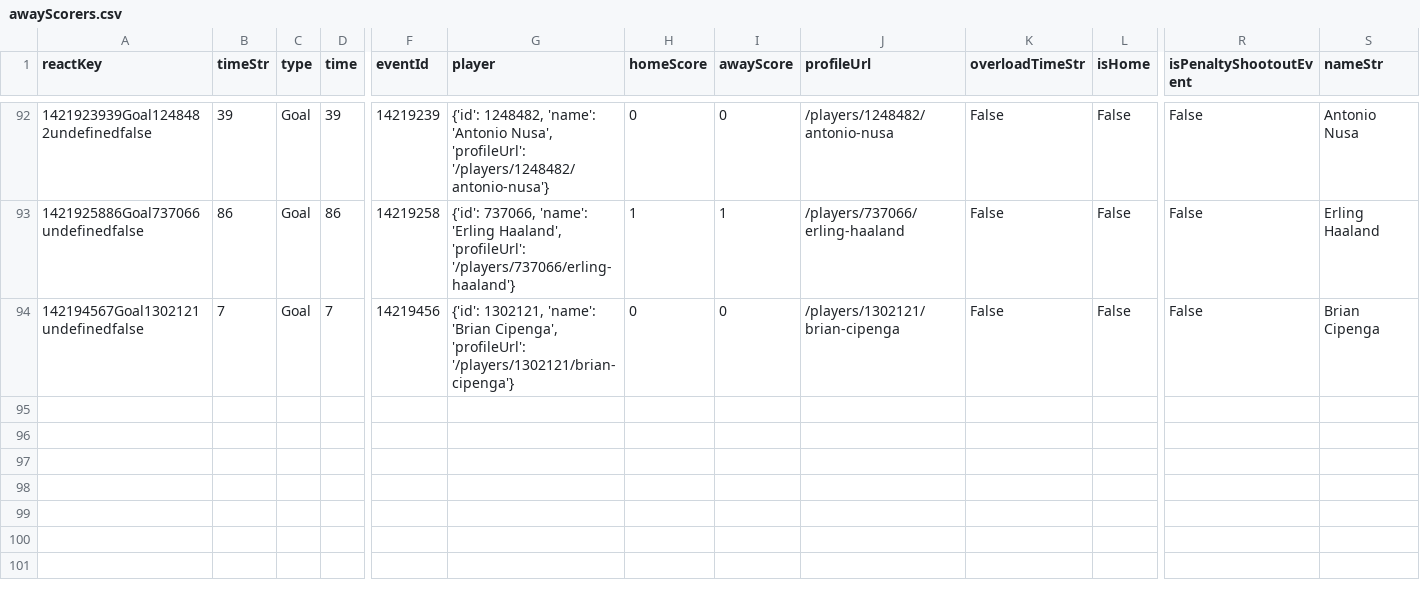
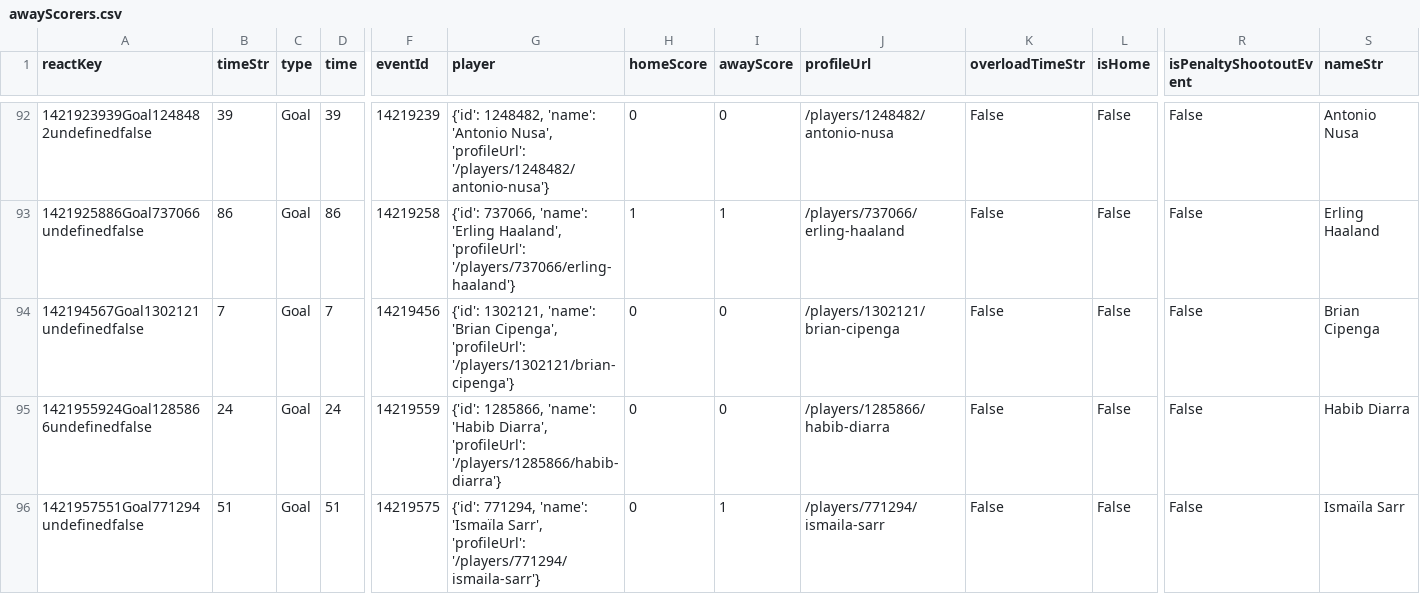
Before and after one commit to bolaxel/wcup26, a CSV file: goals/csv/awayScorers.csv, drawn as a sheet; only a part is shown, gaps mark what is left out; rows hold the shown columns only; the diff names each change by its address in the sheet, - before the commit and + after, or states it on an @@ line.

```diff
--- a/goals/csv/awayScorers.csv
+++ b/goals/csv/awayScorers.csv
+row 95: 1421955924Goal1285866undefinedfalse | 24 | Goal | 24 | 14219559 | {'id': 1285866, 'name': 'Habib Diarra', 'profileUrl': '/players/1285866/habib-diarra'} | 0 | 0 | /players/1285866/habib-diarra | False | False | False | Habib Diarra
+row 96: 1421957551Goal771294undefinedfalse | 51 | Goal | 51 | 14219575 | {'id': 771294, 'name': 'Ismaïla Sarr', 'profileUrl': '/players/771294/ismaila-sarr'} | 0 | 1 | /players/771294/ismaila-sarr | False | False | False | Ismaïla Sarr
```
Also changed, not shown: goals/csv/homeScorers.csv, matchStats/csv/fotmob_match_stats.csv, 4 other files.
